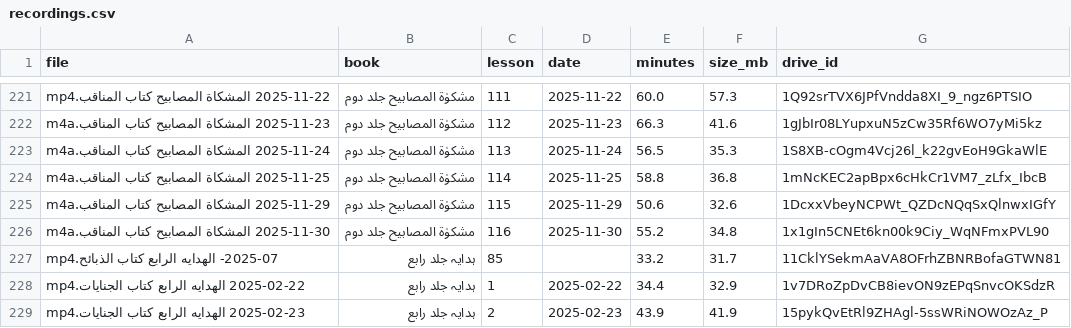
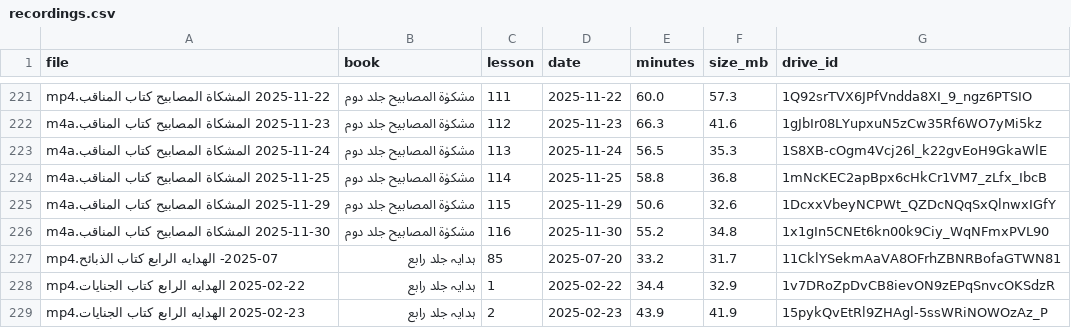
Before and after one commit to safiullahhusaini/wifaq-cards, a CSV file: src/data/recordings.csv, drawn as a sheet; only a part is shown, gaps mark what is left out.

```diff
--- a/src/data/recordings.csv
+++ b/src/data/recordings.csv
@@ -226,3 +226,3 @@ file,book,lesson,date,minutes,size_mb,drive_id
 2025-11-30 المشكاة المصابيح كتاب المناقب.m4a,مشکوٰۃ المصابیح جلد دوم,116,2025-11-30,55.2,34.8,1x1gIn5CNEt6kn00k9Ciy_WqNFmxPVL90
-2025-07- الهدايه الرابع كتاب الذبائح.mp4,ہدایہ جلد رابع,85,,33.2,31.7,11CklYSekmAaVA8OFrhZBNRBofaGTWN81
+2025-07- الهدايه الرابع كتاب الذبائح.mp4,ہدایہ جلد رابع,85,2025-07-20,33.2,31.7,11CklYSekmAaVA8OFrhZBNRBofaGTWN81
 2025-02-22 الهدايه الرابع كتاب الجنايات.mp4,ہدایہ جلد رابع,1,2025-02-22,34.4,32.9,1v7DRoZpDvCB8ievON9zEPqSnvcOKSdzR
```
Also changed, not shown: 3 other files.
